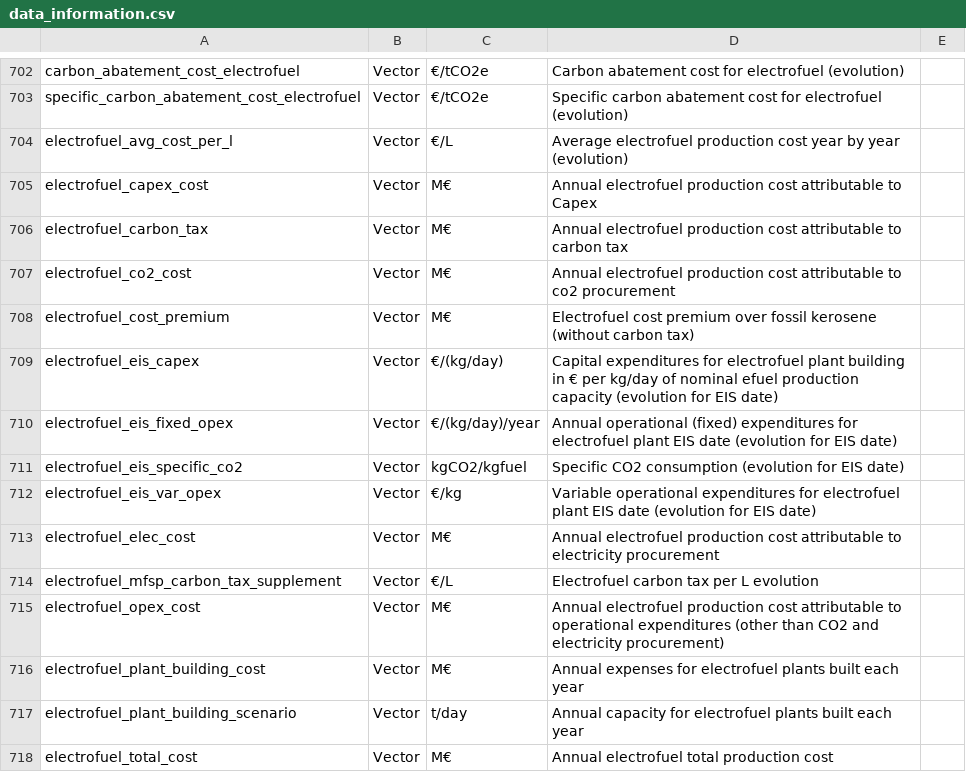
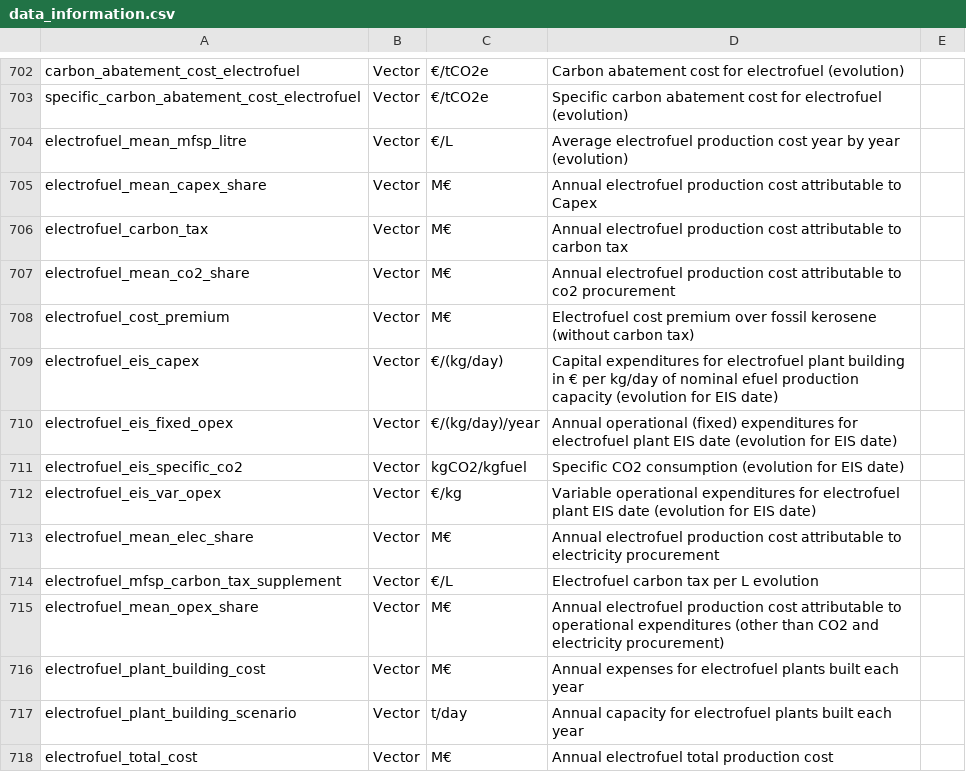
Before and after one commit to AeroMAPS/AeroMAPS, a CSV file: aeromaps/resources/data/data_information.csv, drawn as a sheet; only a part is shown, gaps mark what is left out.

Commit message:
Shares in Efuel Cost as well

```diff
--- a/aeromaps/resources/data/data_information.csv
+++ b/aeromaps/resources/data/data_information.csv
@@ -703,6 +703,6 @@ carbon_abatement_cost_electrofuel;Vector;€/tCO2e;Carbon abatement cost for ele
 specific_carbon_abatement_cost_electrofuel;Vector;€/tCO2e;Specific carbon abatement cost for electrofuel (evolution)
-electrofuel_avg_cost_per_l;Vector;€/L;Average electrofuel production cost year by year (evolution)
-electrofuel_capex_cost;Vector;M€;Annual electrofuel production cost attributable to Capex
+electrofuel_mean_mfsp_litre;Vector;€/L;Average electrofuel production cost year by year (evolution)
+electrofuel_mean_capex_share;Vector;M€;Annual electrofuel production cost attributable to Capex
 electrofuel_carbon_tax;Vector;M€;Annual electrofuel production cost attributable to carbon tax
-electrofuel_co2_cost;Vector;M€;Annual electrofuel production cost attributable to co2 procurement
+electrofuel_mean_co2_share;Vector;M€;Annual electrofuel production cost attributable to co2 procurement
 electrofuel_cost_premium;Vector;M€;Electrofuel cost premium over fossil kerosene (without carbon tax);
@@ -712,5 +712,5 @@ electrofuel_eis_specific_co2;Vector;kgCO2/kgfuel;Specific CO2 consumption (evolu
 electrofuel_eis_var_opex;Vector;€/kg;Variable operational expenditures for electrofuel plant EIS date (evolution for EIS date);
-electrofuel_elec_cost;Vector;M€;Annual electrofuel production cost attributable to electricity procurement;
+electrofuel_mean_elec_share;Vector;M€;Annual electrofuel production cost attributable to electricity procurement;
 electrofuel_mfsp_carbon_tax_supplement;Vector;€/L;Electrofuel carbon tax per L evolution
-electrofuel_opex_cost;Vector;M€;Annual electrofuel production cost attributable to operational expenditures (other than CO2 and electricity procurement)
+electrofuel_mean_opex_share;Vector;M€;Annual electrofuel production cost attributable to operational expenditures (other than CO2 and electricity procurement)
 electrofuel_plant_building_cost;Vector;M€;Annual expenses for electrofuel plants built each year
```
Also changed, not shown: 4 other files.
